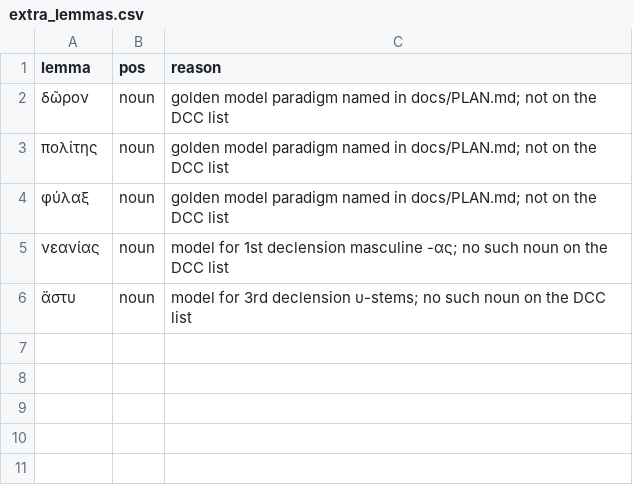
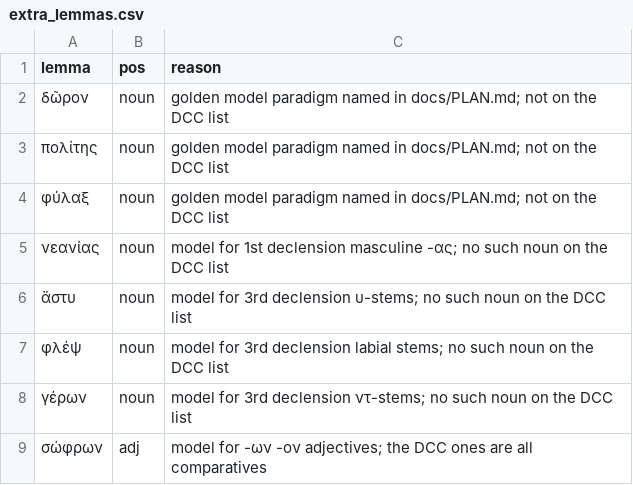
Before and after one commit to soliveira3/attic-greek-game, a CSV file: data/extra_lemmas.csv, drawn as a sheet.

```diff
--- a/data/extra_lemmas.csv
+++ b/data/extra_lemmas.csv
@@ -6 +6,4 @@ lemma,pos,reason
 ἄστυ,noun,model for 3rd declension υ-stems; no such noun on the DCC list
+φλέψ,noun,model for 3rd declension labial stems; no such noun on the DCC list
+γέρων,noun,model for 3rd declension ντ-stems; no such noun on the DCC list
+σώφρων,adj,model for -ων -ον adjectives; the DCC ones are all comparatives
```
Also changed, not shown: 35 other files.
